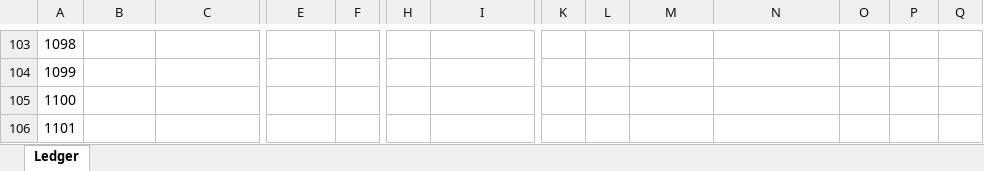
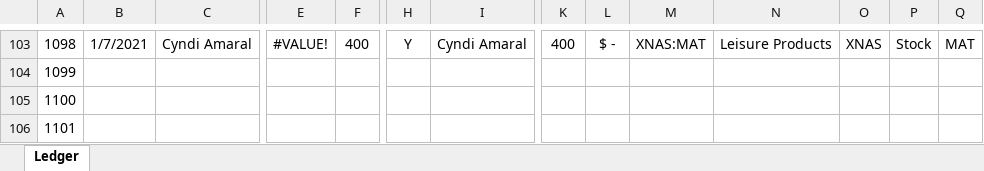
Before and after one commit to faheemcodes/totyapp, an Excel workbook: assets/ledgerBackup/ledger.xlsx, sheet Ledger, drawn as a sheet; only a part is shown, gaps mark what is left out; values as stored, in another font and other column widths than the file's, no borders; the diff covers the shown part only; the diff names each change by its address in the sheet, - before the commit and + after, or states it on an @@ line.

```diff
--- a/assets/ledgerBackup/ledger.xlsx (sheet Ledger)
+++ b/assets/ledgerBackup/ledger.xlsx (sheet Ledger)
-B103: (empty)
+B103: 1/7/2021
-C103: (empty)
+C103: Cyndi Amaral
-E103: (empty)
+E103: #VALUE!
-F103: (empty)
+F103: 400
-H103: (empty)
+H103: Y
-I103: (empty)
+I103: Cyndi Amaral
-K103: (empty)
+K103: 400
-L103: (empty)
+L103: $ -
-M103: (empty)
+M103: XNAS:MAT
-N103: (empty)
+N103: Leisure Products
-O103: (empty)
+O103: XNAS
-P103: (empty)
+P103: Stock
-Q103: (empty)
+Q103: MAT
```
Also changed, not shown: 1 added row, 1 removed row and 30 edited cells elsewhere in this sheet, 4 other files.
